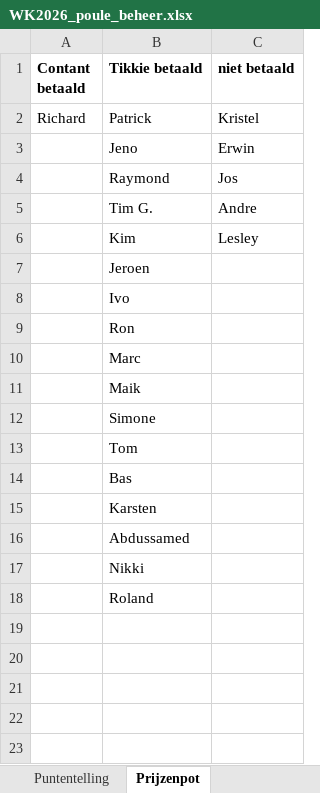
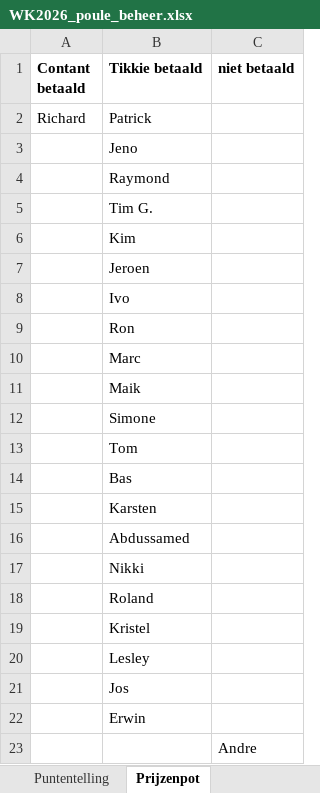
Before and after one commit to tomverbong/BINX-Zuid---WK-Poule-2026, an Excel workbook: WK2026_poule_beheer.xlsx, sheet Prijzenpot, drawn as a sheet; values as stored, in another font and other column widths than the file's, no borders; the diff names each change by its address in the sheet, - before the commit and + after, or states it on an @@ line.

```diff
--- a/WK2026_poule_beheer.xlsx (sheet Prijzenpot)
+++ b/WK2026_poule_beheer.xlsx (sheet Prijzenpot)
-C2 (niet betaald): Kristel
+C2 (niet betaald): (empty)
-C3 (niet betaald): Erwin
+C3 (niet betaald): (empty)
-C4 (niet betaald): Jos
+C4 (niet betaald): (empty)
-C5 (niet betaald): Andre
+C5 (niet betaald): (empty)
-C6 (niet betaald): Lesley
+C6 (niet betaald): (empty)
+row 19:  | Kristel
+row 20:  | Lesley
+row 21:  | Jos
+row 22:  | Erwin
+row 23:  |  | Andre
```
Also changed, not shown: sheet Stand, sheet Wedstrijden_beheer, formulas that keep their value, hidden cells.
